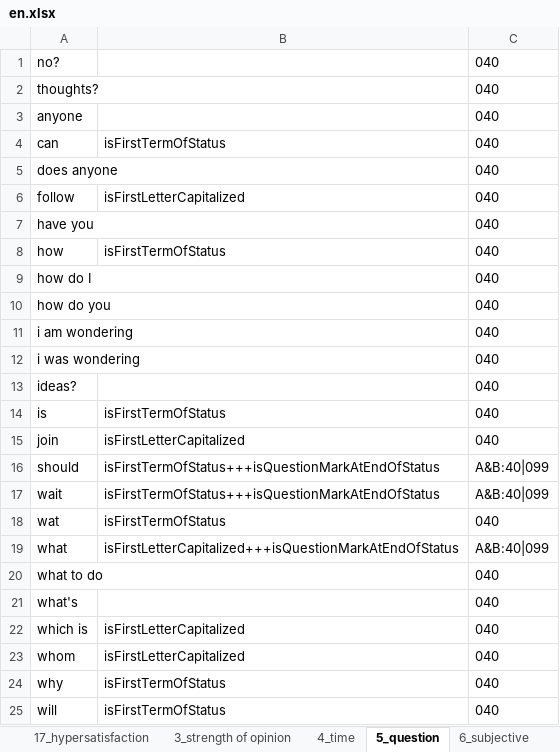
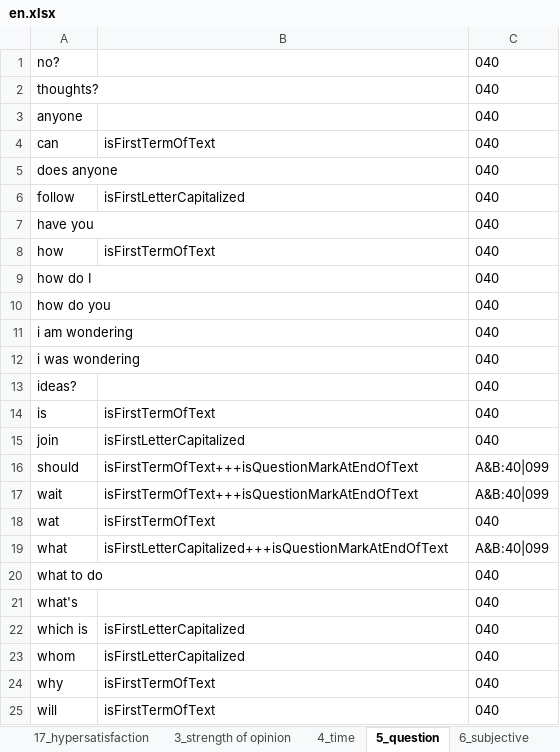
Before and after one commit to seinecle/umigon-heuristics, an Excel workbook: src/main/java/net/clementlevallois/umigon/heuristics/resources/en/en.xlsx, sheet 5_question, drawn as a sheet; values as stored, in another font and other column widths than the file's, no borders; the diff names each change by its address in the sheet, - before the commit and + after, or states it on an @@ line.

Commit message:
finished refactoring heuristics to single classes for each of them

```diff
--- a/src/main/java/net/clementlevallois/umigon/heuristics/resources/en/en.xlsx (sheet 5_question)
+++ b/src/main/java/net/clementlevallois/umigon/heuristics/resources/en/en.xlsx (sheet 5_question)
-B4: isFirstTermOfStatus
+B4: isFirstTermOfText
-B8: isFirstTermOfStatus
+B8: isFirstTermOfText
-B14: isFirstTermOfStatus
+B14: isFirstTermOfText
-B16:B17: isFirstTermOfStatus+++isQuestionMarkAtEndOfStatus
+B16:B17: isFirstTermOfText+++isQuestionMarkAtEndOfText
-B18: isFirstTermOfStatus
+B18: isFirstTermOfText
-B19: isFirstLetterCapitalized+++isQuestionMarkAtEndOfStatus
+B19: isFirstLetterCapitalized+++isQuestionMarkAtEndOfText
-B24:B25: isFirstTermOfStatus
+B24:B25: isFirstTermOfText
```
Also changed, not shown: sheet 7_call_to_action, sheet 4_time, sheet 9_commercial tone, sheet 1_positive tone, sheet 2_negative tone, src/main/java/net/clementlevallois/umigon/heuristics/resources/fr/fr.xlsx, 36 other files.
